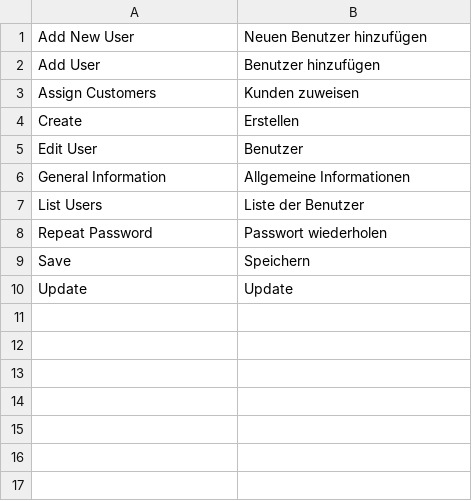
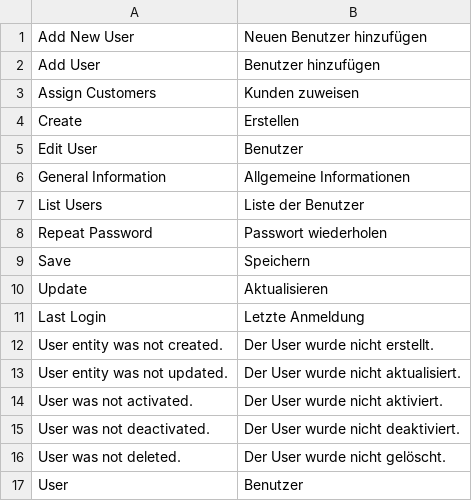
Before and after one commit to spryker/user, a CSV file: data/translation/Zed/de_DE.csv, drawn as a sheet.

Commit message:
CC-9702/CC-9703/CC-9706 Adjusted Zed translations

```diff
--- a/data/translation/Zed/de_DE.csv
+++ b/data/translation/Zed/de_DE.csv
@@ -9,2 +9,9 @@ Create,Erstellen
 Save,Speichern
-Update,Update
+Update,Aktualisieren
+"Last Login","Letzte Anmeldung"
+"User entity was not created.","Der User wurde nicht erstellt."
+"User entity was not updated.","Der User wurde nicht aktualisiert."
+"User was not activated.","Der User wurde nicht aktiviert."
+"User was not deactivated.","Der User wurde nicht deaktiviert."
+"User was not deleted.","Der User wurde nicht gelöscht."
+User,Benutzer
```
Also changed, not shown: data/translation/Zed/en_US.csv.
